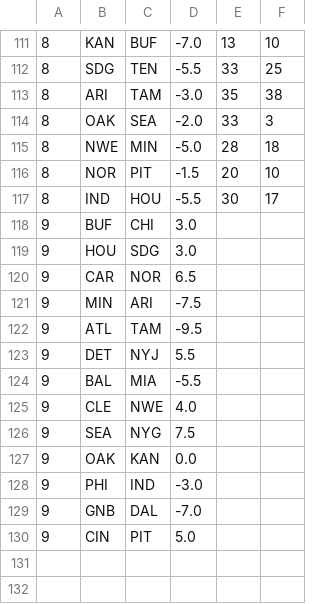
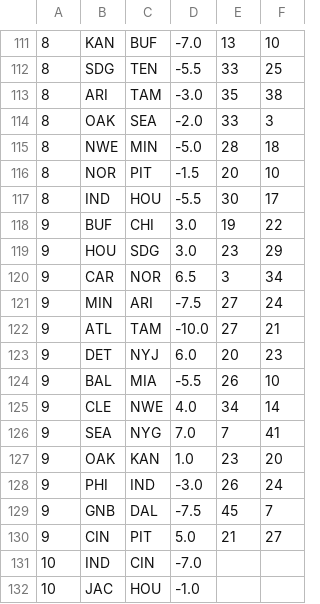
Before and after one commit to datachomper/predict, a CSV file: boxes2010.csv, drawn as a sheet; only a part is shown, gaps mark what is left out; the diff covers the shown part only.

```diff
--- a/boxes2010.csv
+++ b/boxes2010.csv
@@ -117,14 +117,16 @@
 8,IND,HOU,-5.5,30,17
-9,BUF,CHI,3.0
-9,HOU,SDG,3.0
-9,CAR,NOR,6.5
-9,MIN,ARI,-7.5
-9,ATL,TAM,-9.5
-9,DET,NYJ,5.5
-9,BAL,MIA,-5.5
-9,CLE,NWE,4.0
-9,SEA,NYG,7.5
-9,OAK,KAN,0.0
-9,PHI,IND,-3.0
-9,GNB,DAL,-7.0
-9,CIN,PIT,5.0
+9,BUF,CHI,3.0,19,22
+9,HOU,SDG,3.0,23,29
+9,CAR,NOR,6.5,3,34
+9,MIN,ARI,-7.5,27,24
+9,ATL,TAM,-10.0,27,21
+9,DET,NYJ,6.0,20,23
+9,BAL,MIA,-5.5,26,10
+9,CLE,NWE,4.0,34,14
+9,SEA,NYG,7.0,7,41
+9,OAK,KAN,1.0,23,20
+9,PHI,IND,-3.0,26,24
+9,GNB,DAL,-7.5,45,7
+9,CIN,PIT,5.0,21,27
+10,IND,CIN,-7.0
+10,JAC,HOU,-1.0
```
Also changed, not shown: 12 added rows elsewhere in this file, 1 other file.
